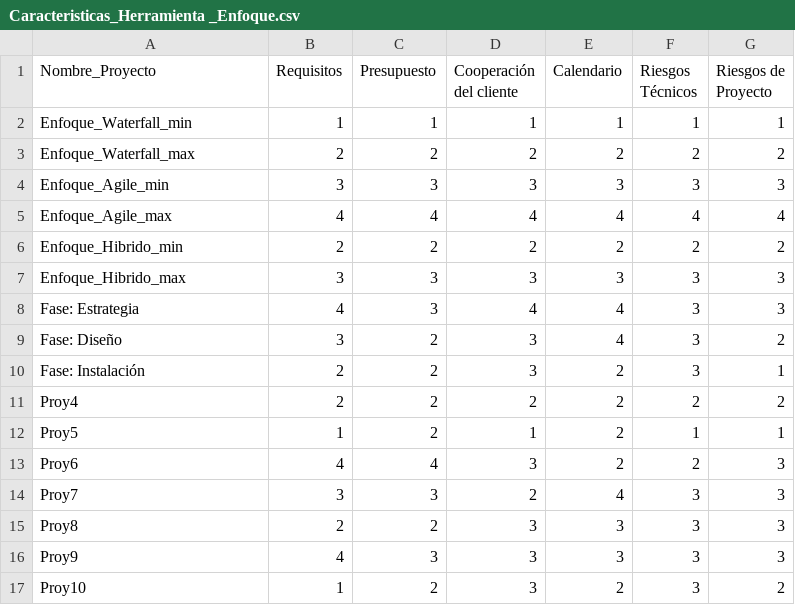
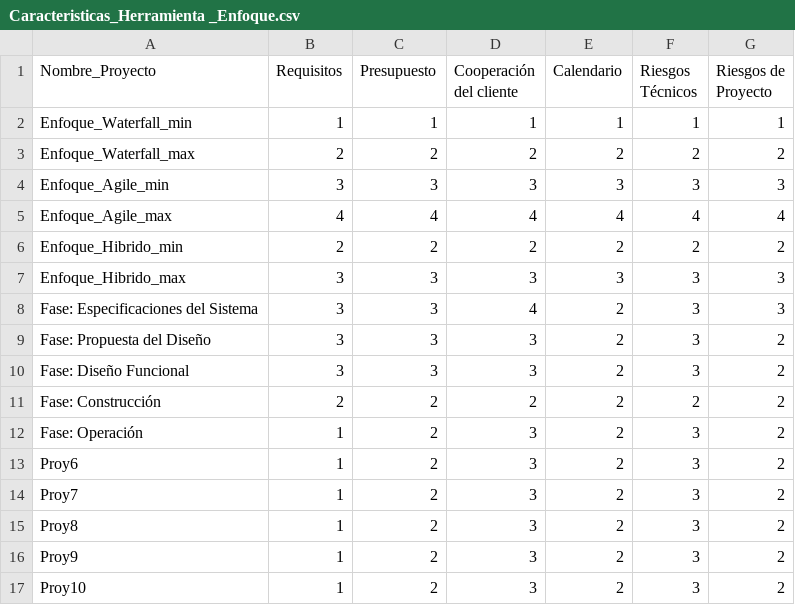
Before and after one commit to ybravoa/ICT-TODAY, a CSV file: Caracteristicas_Herramienta _Enfoque.csv, drawn as a sheet.

Commit message:
Add files via upload

```diff
--- a/Caracteristicas_Herramienta _Enfoque.csv
+++ b/Caracteristicas_Herramienta _Enfoque.csv
@@ -7,11 +7,11 @@ Enfoque_Hibrido_min,2,2,2,2,2,2
 Enfoque_Hibrido_max,3,3,3,3,3,3
-Fase: Estrategia,4,3,4,4,3,3
-Fase: Diseño,3,2,3,4,3,2
-Fase: Instalación,2,2,3,2,3,1
-Proy4,2,2,2,2,2,2
-Proy5,1,2,1,2,1,1
-Proy6,4,4,3,2,2,3
-Proy7,3,3,2,4,3,3
-Proy8,2,2,3,3,3,3
-Proy9,4,3,3,3,3,3
+Fase: Especificaciones del Sistema,3,3,4,2,3,3
+Fase: Propuesta del Diseño,3,3,3,2,3,2
+Fase: Diseño Funcional,3,3,3,2,3,2
+Fase: Construcción ,2,2,2,2,2,2
+Fase: Operación,1,2,3,2,3,2
+Proy6,1,2,3,2,3,2
+Proy7,1,2,3,2,3,2
+Proy8,1,2,3,2,3,2
+Proy9,1,2,3,2,3,2
 Proy10,1,2,3,2,3,2
```
